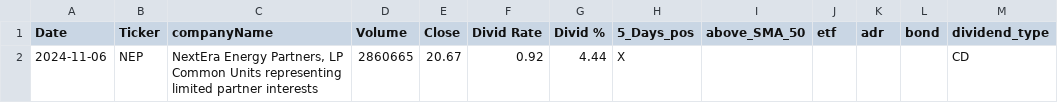
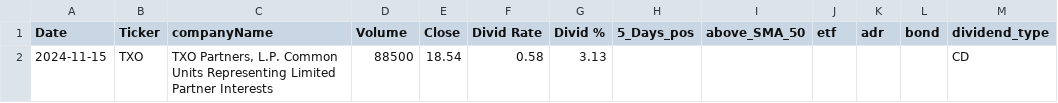
Before and after one commit to fxhuhn/dividend-shorter, a CSV file: screener.csv, drawn as a sheet.

```diff
--- a/screener.csv
+++ b/screener.csv
@@ -1,2 +1,2 @@
 Date,Ticker,companyName,Volume,Close,Divid Rate,Divid %,5_Days_pos,above_SMA_50,etf,adr,bond,dividend_type
-2024-11-06,NEP,"NextEra Energy Partners, LP Common Units representing limited partner interests",2860665,20.67,0.92,4.44,X,,,,,CD
+2024-11-15,TXO,"TXO Partners, L.P. Common Units Representing Limited Partner Interests",88500,18.54,0.58,3.13,,,,,,CD
```
